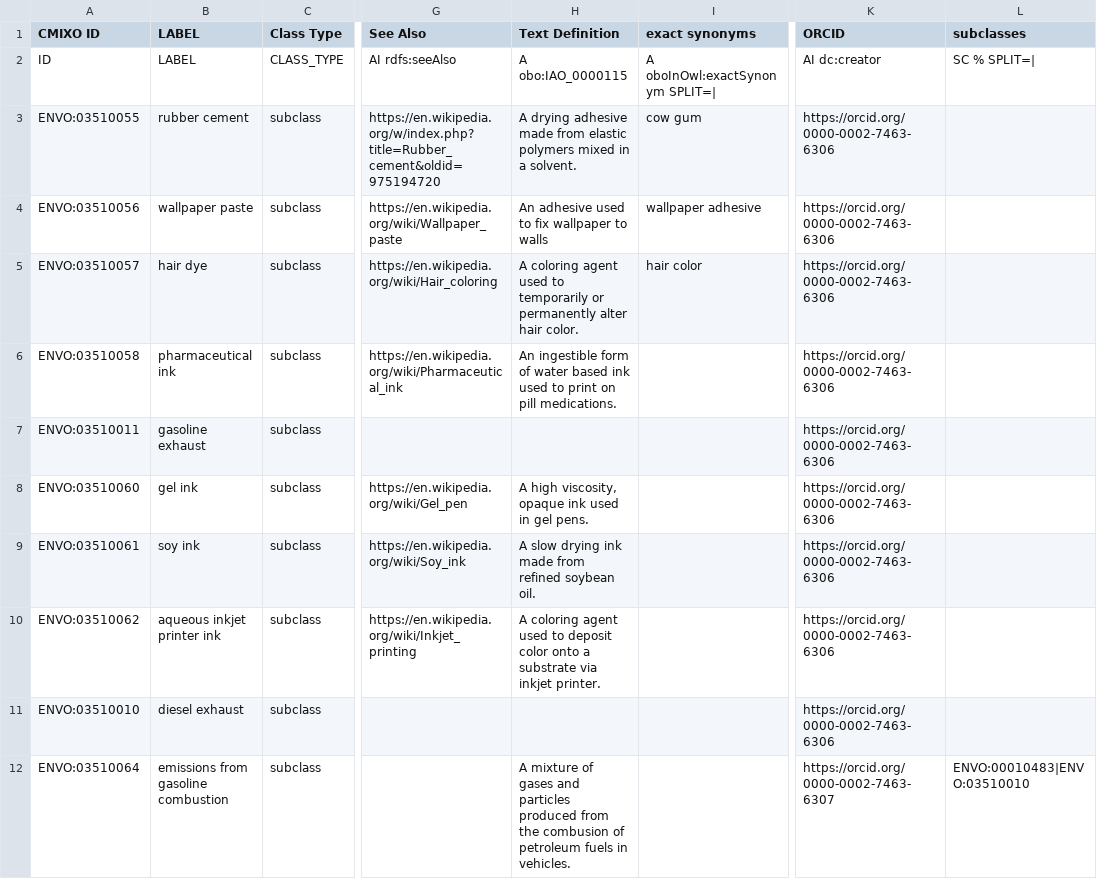
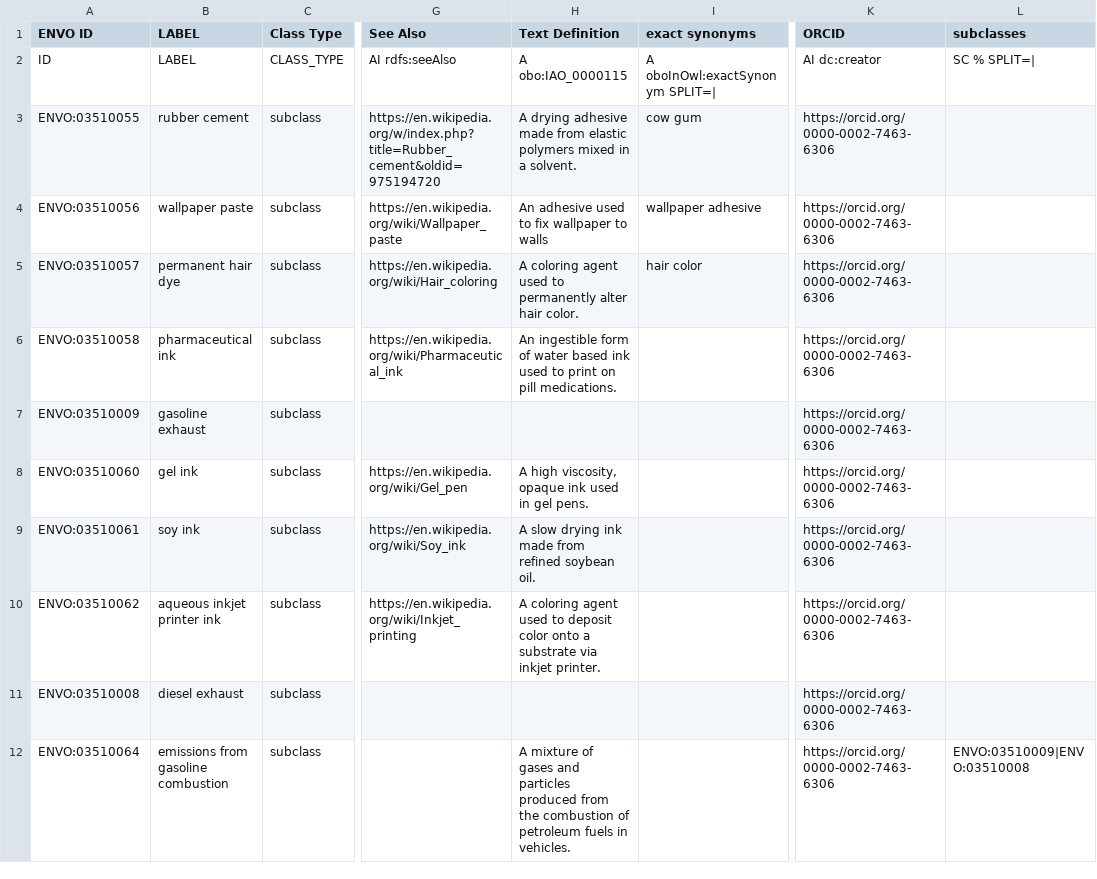
Before and after one commit to EnvironmentOntology/envo, a TSV file: src/envo/templates/mixtures.tsv, drawn as a sheet; only a part is shown, gaps mark what is left out; the diff names each change by its address in the sheet, - before the commit and + after, or states it on an @@ line.

Commit message:
Fixing Travis Errors
Altered incorrect ENVO IDs

```diff
--- a/src/envo/templates/mixtures.tsv
+++ b/src/envo/templates/mixtures.tsv
-A1: CMIXO ID
+A1: ENVO ID
-B5 (LABEL): hair dye
+B5 (LABEL): permanent hair dye
-H5 (Text Definition): …used to temporarily or permanently alter…
+H5 (Text Definition): …used to permanently alter…
-A7 (ENVO ID): ENVO:03510011
+A7 (ENVO ID): ENVO:03510009
-A11 (ENVO ID): ENVO:03510010
+A11 (ENVO ID): ENVO:03510008
-H12 (Text Definition): …from the combusion of petroleum…
+H12 (Text Definition): …from the combustion of petroleum…
-K12 (ORCID): https://orcid.org/0000-0002-7463-6307
+K12 (ORCID): https://orcid.org/0000-0002-7463-6306
-L12 (subclasses): ENVO:00010483|ENVO:03510010
+L12 (subclasses): ENVO:03510009|ENVO:03510008
```
Also changed, not shown: 2 other files.
